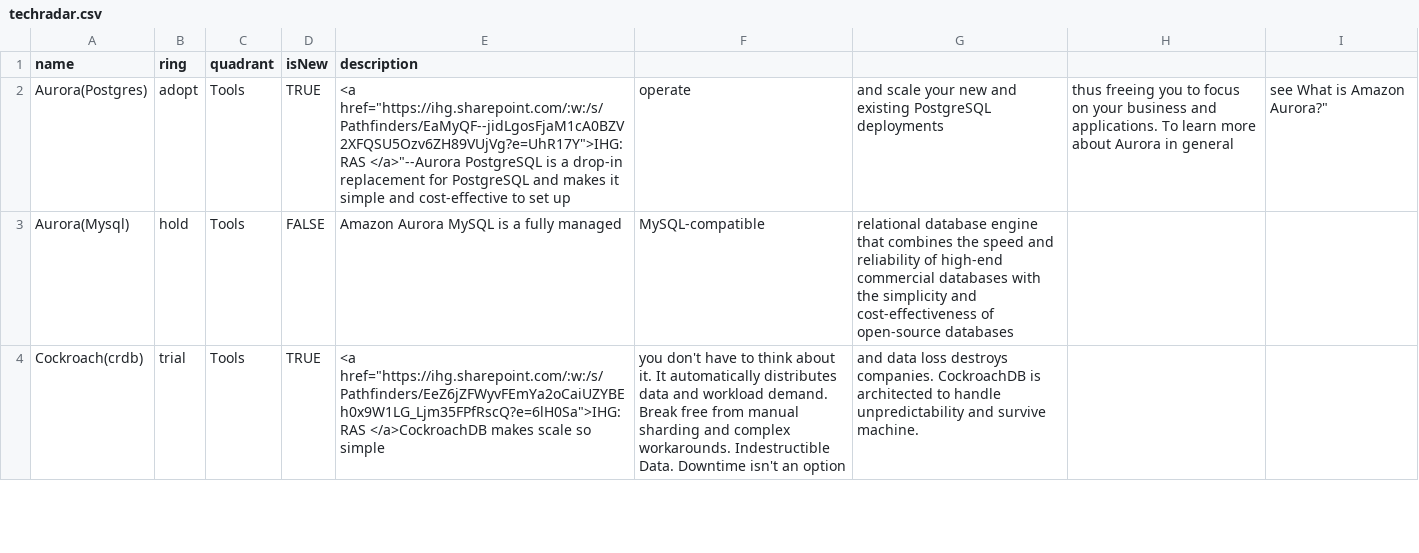
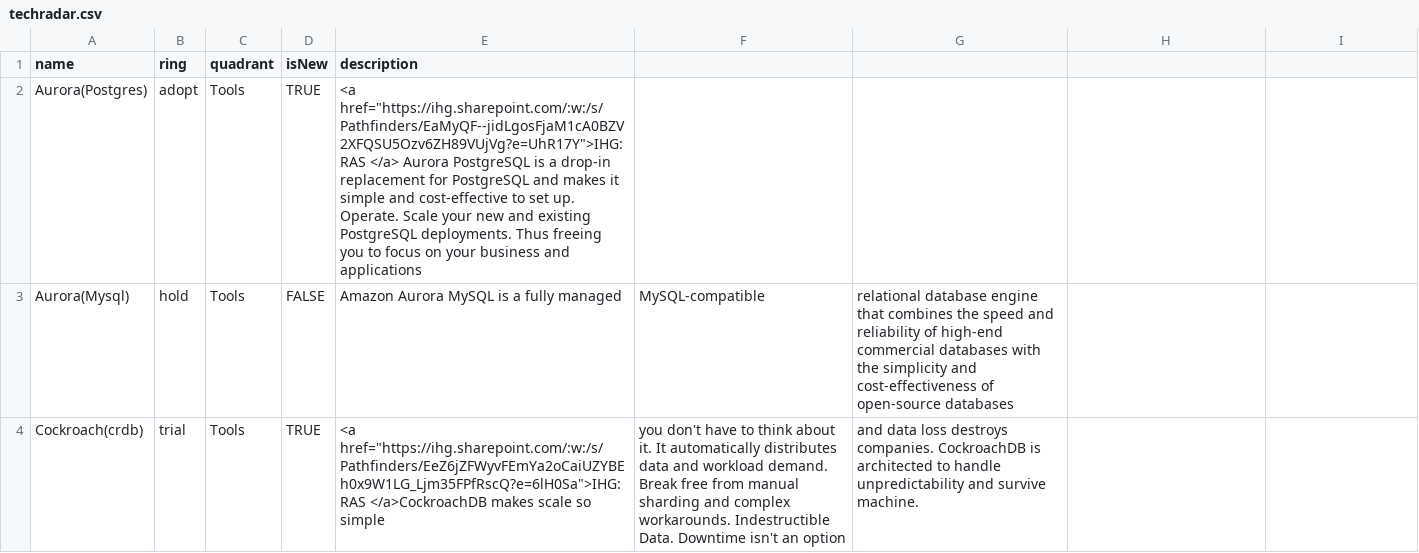
Before and after one commit to tatzlwurm2/techradar, a CSV file: techradar.csv, drawn as a sheet; only a part is shown.

Commit message:
removed commas from desc

```diff
--- a/techradar.csv
+++ b/techradar.csv
@@ -1,3 +1,3 @@
 name,ring,quadrant,isNew,description
-Aurora(Postgres),adopt,Tools,TRUE,<a href="https://ihg.sharepoint.com/:w:/s/Pathfinders/EaMyQF--jidLgosFjaM1cA0BZV2XFQSU5Ozv6ZH89VUjVg?e=UhR17Y">IHG: RAS </a>"--Aurora PostgreSQL is a drop-in replacement for PostgreSQL and makes it simple and cost-effective to set up, operate, and scale your new and existing PostgreSQL deployments, thus freeing you to focus on your business and applications. To learn more about Aurora in general, see What is Amazon Aurora?"
+Aurora(Postgres),adopt,Tools,TRUE,<a href="https://ihg.sharepoint.com/:w:/s/Pathfinders/EaMyQF--jidLgosFjaM1cA0BZV2XFQSU5Ozv6ZH89VUjVg?e=UhR17Y">IHG: RAS </a> Aurora PostgreSQL is a drop-in replacement for PostgreSQL and makes it simple and cost-effective to set up. Operate. Scale your new and existing PostgreSQL deployments. Thus freeing you to focus on your business and applications
 Aurora(Mysql),hold,Tools,FALSE,Amazon Aurora MySQL is a fully managed, MySQL-compatible, relational database engine that combines the speed and reliability of high-end commercial databases with the simplicity and cost-effectiveness of open-source databases
```
